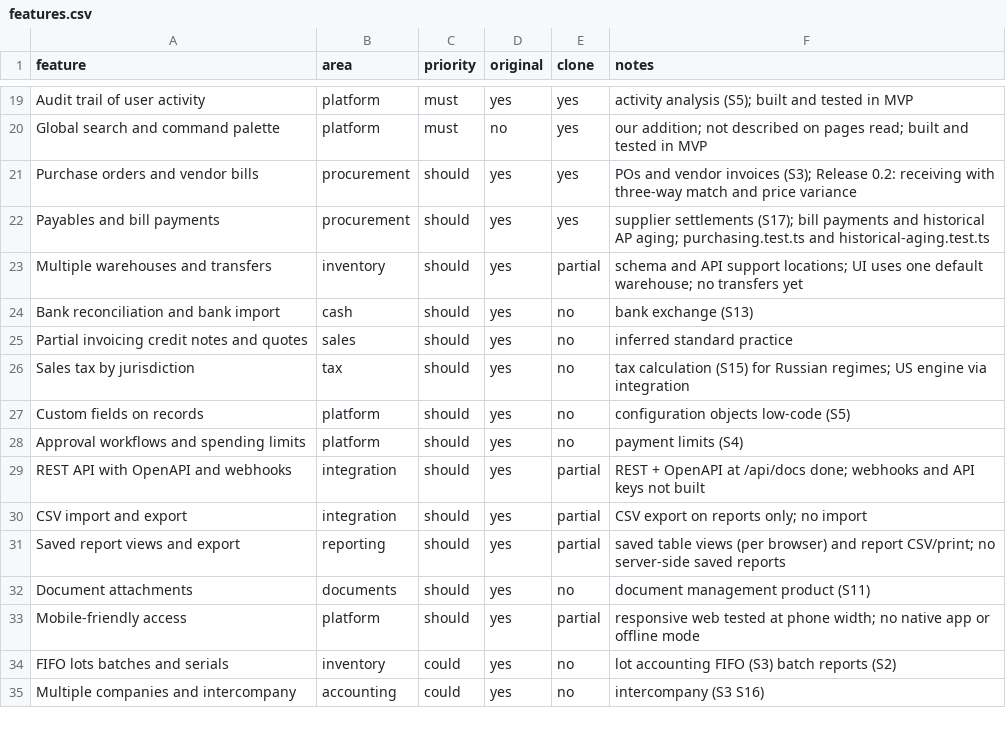
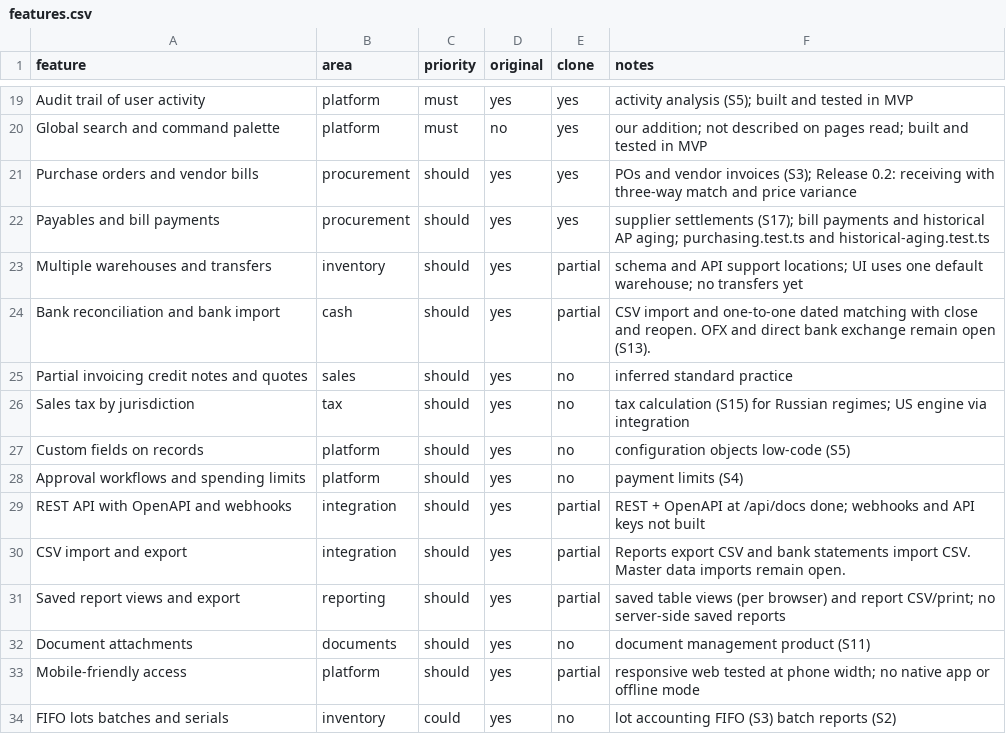
Before and after one commit to VladimirDonskov/4veko-public, a CSV file: replica/features.csv, drawn as a sheet; only a part is shown, gaps mark what is left out; the shorter side is filled out with more unchanged rows.

```diff
--- a/replica/features.csv
+++ b/replica/features.csv
@@ -23,3 +23,3 @@ Payables and bill payments,procurement,should,yes,yes,supplier settlements (S17)
 Multiple warehouses and transfers,inventory,should,yes,partial,schema and API support locations; UI uses one default warehouse; no transfers yet
-Bank reconciliation and bank import,cash,should,yes,no,bank exchange (S13)
+Bank reconciliation and bank import,cash,should,yes,partial,CSV import and one-to-one dated matching with close and reopen. OFX and direct bank exchange remain open (S13).
 Partial invoicing credit notes and quotes,sales,should,yes,no,inferred standard practice
@@ -29,3 +29,3 @@ Approval workflows and spending limits,platform,should,yes,no,payment limits (S4
 REST API with OpenAPI and webhooks,integration,should,yes,partial,REST + OpenAPI at /api/docs done; webhooks and API keys not built
-CSV import and export,integration,should,yes,partial,CSV export on reports only; no import
+CSV import and export,integration,should,yes,partial,Reports export CSV and bank statements import CSV. Master data imports remain open.
 Saved report views and export,reporting,should,yes,partial,saved table views (per browser) and report CSV/print; no server-side saved reports
```
Also changed, not shown: docs/product/ecosystem-capabilities.csv, 50 other files.
